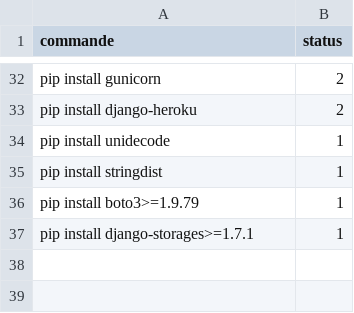
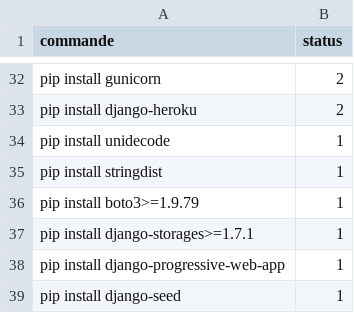
Before and after one commit to elhachimi-ch/setup_python, a CSV file: data/commandes.csv, drawn as a sheet; only a part is shown, gaps mark what is left out; the diff names each change by its address in the sheet, - before the commit and + after, or states it on an @@ line.

Commit message:
pwa

```diff
--- a/data/commandes.csv
+++ b/data/commandes.csv
+row 38: pip install django-progressive-web-app | 1
+row 39: pip install django-seed | 1
```
